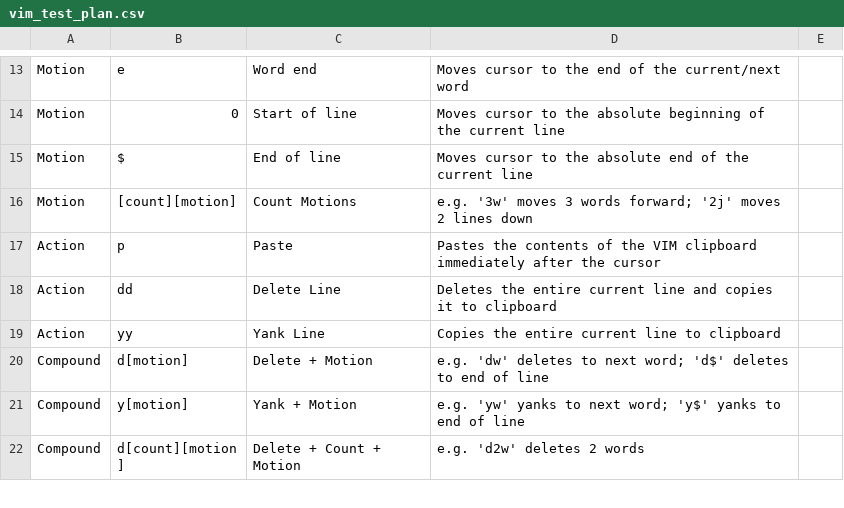
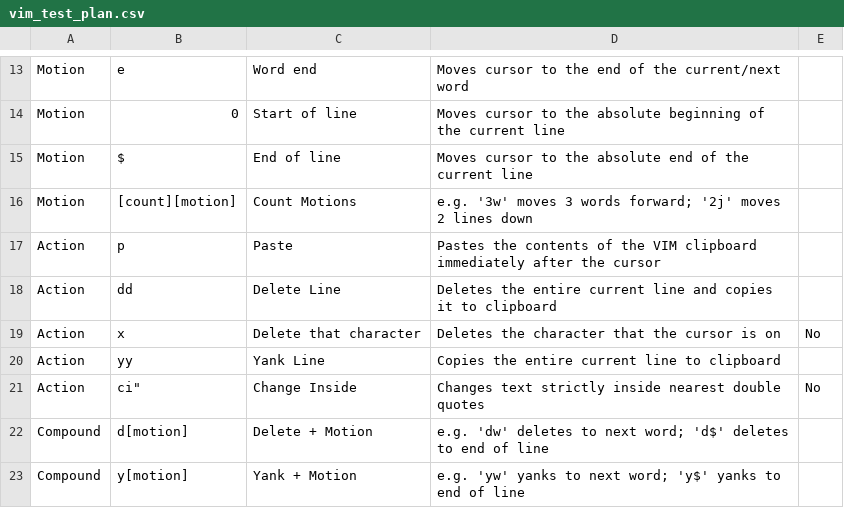
Before and after one commit to CompileArtisan/VIM-in-motion, a CSV file: vim_test_plan.csv, drawn as a sheet; only a part is shown, gaps mark what is left out; the shorter side is filled out with more unchanged rows; the diff names each change by its address in the sheet, - before the commit and + after, or states it on an @@ line.

```diff
--- a/vim_test_plan.csv
+++ b/vim_test_plan.csv
+row 19: Action | x | Delete that character | Deletes the character that the cursor is on | No
+row 21: Action | ci" | Change Inside | Changes text strictly inside nearest double quotes | No
```
Also changed, not shown: 3 other files.
